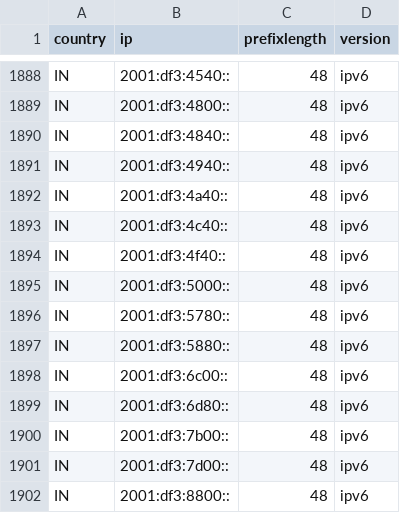
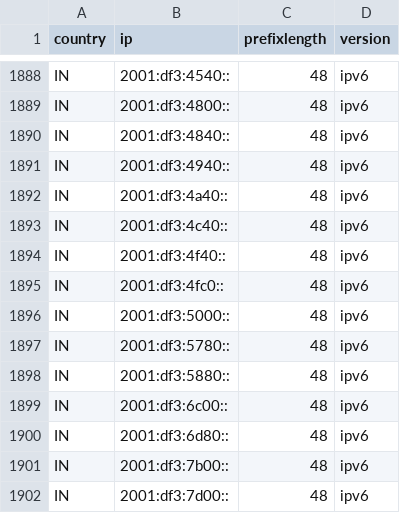
Before and after one commit to HotCakeX/Official-IANA-IP-blocks, a CSV file: CSV/IPV6/IN.csv, drawn as a sheet; only a part is shown, gaps mark what is left out; the shorter side is filled out with more unchanged rows; the diff names each change by its address in the sheet, - before the commit and + after, or states it on an @@ line.

Commit message:
updating sources and list

```diff
--- a/CSV/IPV6/IN.csv
+++ b/CSV/IPV6/IN.csv
+row 1895: IN | 2001:df3:4fc0:: | 48 | ipv6
```
Also changed, not shown: 12 other files.
